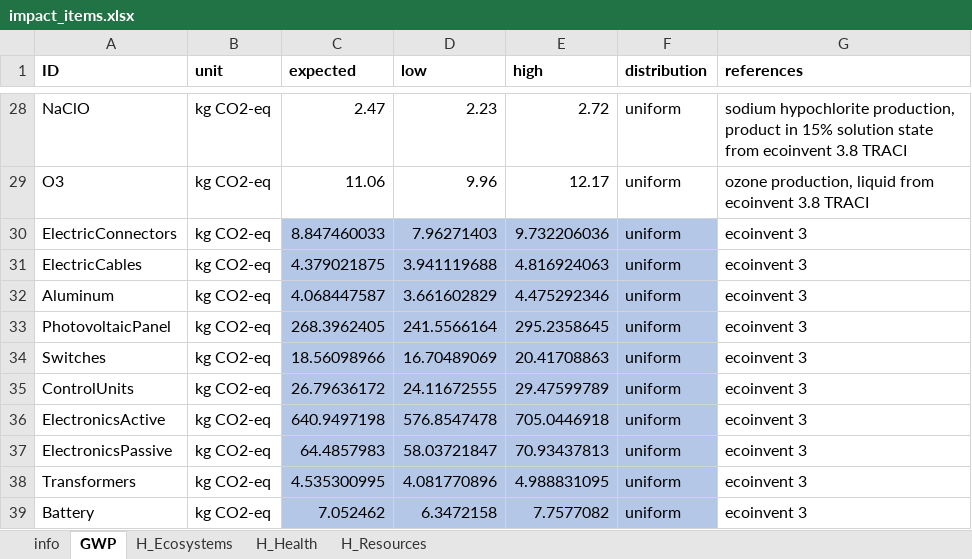
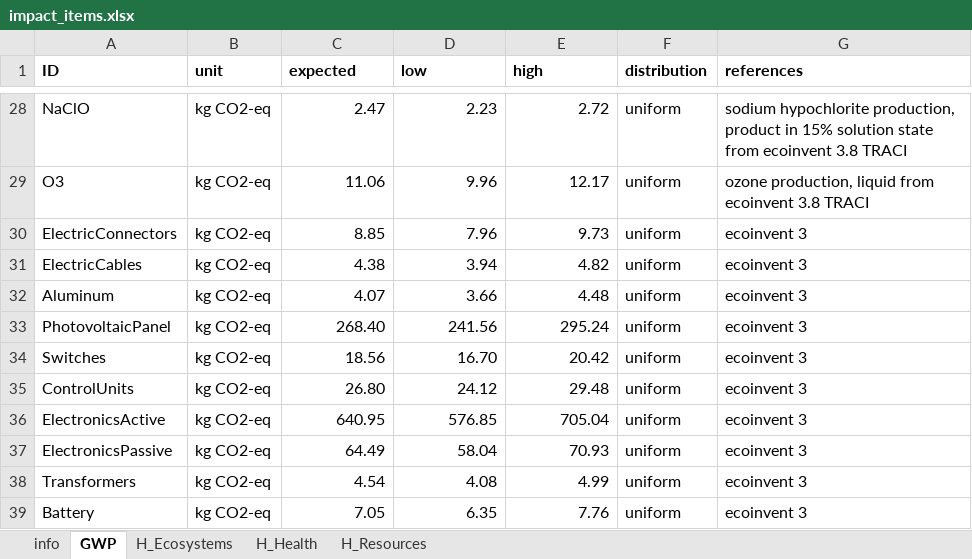
Before and after one commit to QSD-Group/EXPOsan, an Excel workbook: exposan/enviroloo/data/impact_items.xlsx, sheet GWP, drawn as a sheet; only a part is shown, gaps mark what is left out; values as stored, in another font and other column widths than the file's, no borders; the diff covers the shown part only; the diff names each change by its address in the sheet, - before the commit and + after, or states it on an @@ line.

```diff
--- a/exposan/enviroloo/data/impact_items.xlsx (sheet GWP)
+++ b/exposan/enviroloo/data/impact_items.xlsx (sheet GWP)
-C30 (expected): 8.847460033
+C30 (expected): 8.85
-C30:F39 fill: #B4C7E7
+C30:F39 fill: none
-D30 (low): 7.96271403
+D30 (low): 7.96
-E30 (high): 9.732206036
+E30 (high): 9.73
-C31 (expected): 4.379021875
+C31 (expected): 4.38
-D31 (low): 3.941119688
+D31 (low): 3.94
-E31 (high): 4.816924063
+E31 (high): 4.82
-C32 (expected): 4.068447587
+C32 (expected): 4.07
-D32 (low): 3.661602829
+D32 (low): 3.66
-E32 (high): 4.475292346
+E32 (high): 4.48
-C33 (expected): 268.3962405
+C33 (expected): 268.40
-D33 (low): 241.5566164
+D33 (low): 241.56
-E33 (high): 295.2358645
+E33 (high): 295.24
-C34 (expected): 18.56098966
+C34 (expected): 18.56
-D34 (low): 16.70489069
+D34 (low): 16.70
-E34 (high): 20.41708863
+E34 (high): 20.42
-C35 (expected): 26.79636172
+C35 (expected): 26.80
-D35 (low): 24.11672555
+D35 (low): 24.12
-E35 (high): 29.47599789
+E35 (high): 29.48
-C36 (expected): 640.9497198
+C36 (expected): 640.95
-D36 (low): 576.8547478
+D36 (low): 576.85
-E36 (high): 705.0446918
+E36 (high): 705.04
-C37 (expected): 64.4857983
+C37 (expected): 64.49
-D37 (low): 58.03721847
+D37 (low): 58.04
-E37 (high): 70.93437813
+E37 (high): 70.93
-C38 (expected): 4.535300995
+C38 (expected): 4.54
-D38 (low): 4.081770896
+D38 (low): 4.08
-E38 (high): 4.988831095
+E38 (high): 4.99
-C39 (expected): 7.052462
+C39 (expected): 7.05
-D39 (low): 6.3472158
+D39 (low): 6.35
-E39 (high): 7.7577082
+E39 (high): 7.76
```
Also changed, not shown: 3 edited cells and cell formats elsewhere in this sheet, sheet H_Health, sheet H_Resources, sheet H_Ecosystems, 4 other files.
